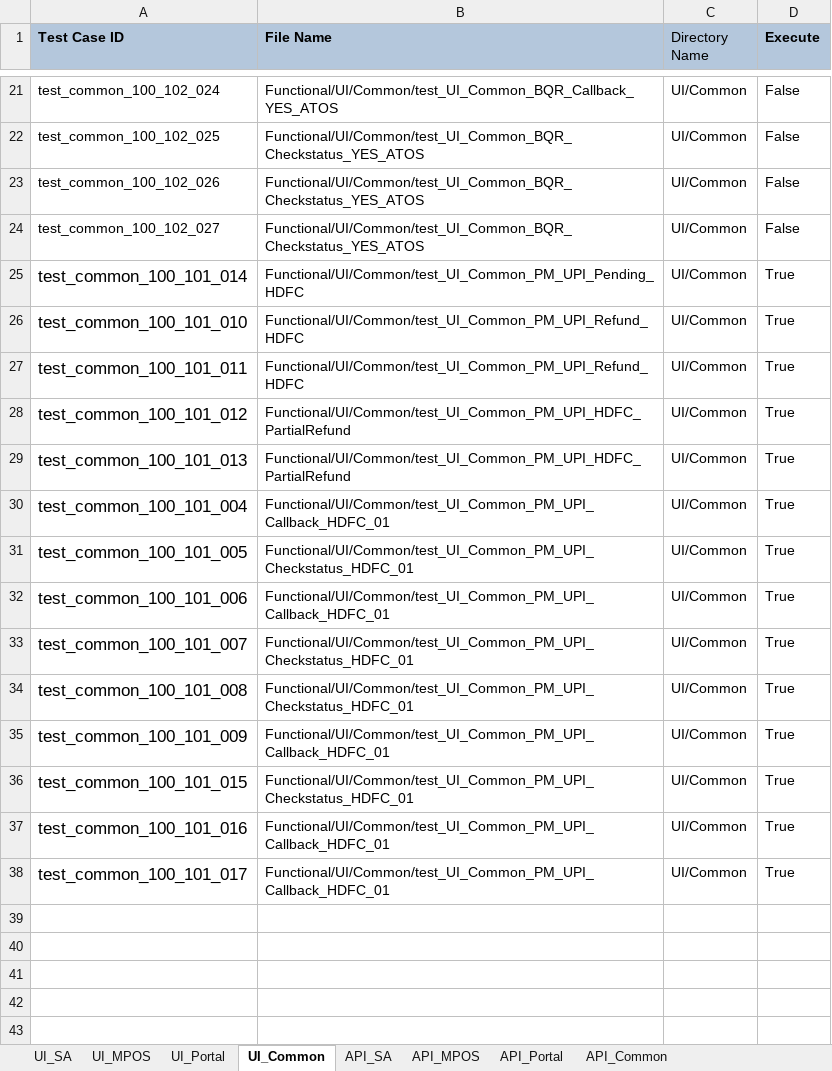
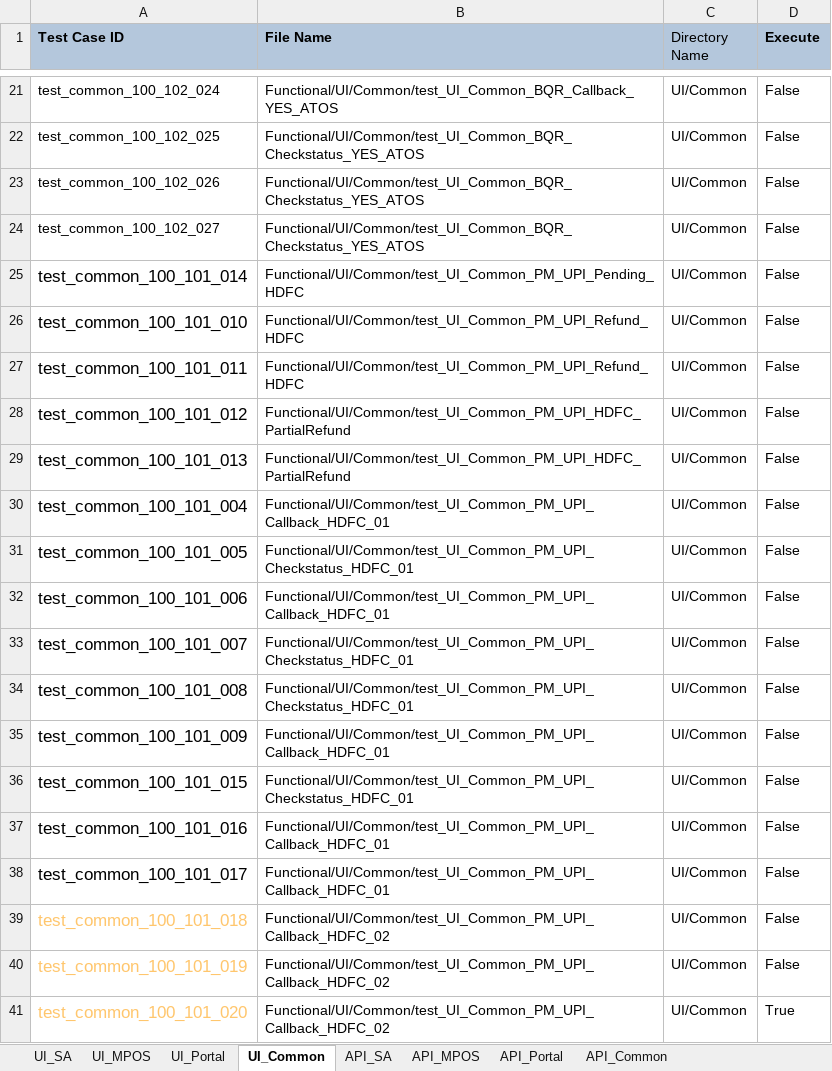
Before and after one commit to tularamsa1/ezeauto-rearch-automation-claude, an Excel workbook: DataProvider/TestCasesDetail.xlsx, sheet UI_Common, drawn as a sheet; only a part is shown, gaps mark what is left out; values as stored, in another font and other column widths than the file's, no borders; the diff names each change by its address in the sheet, - before the commit and + after, or states it on an @@ line.

Commit message:
UI_Common_PM_UPI_failed_callback_after_qr_expiry_HDFC and UI_Common_PM_UPI_success_callback_after_qr_expiry_HDFC

```diff
--- a/DataProvider/TestCasesDetail.xlsx (sheet UI_Common)
+++ b/DataProvider/TestCasesDetail.xlsx (sheet UI_Common)
-D25:D38 (Execute): True
+D25:D38 (Execute): False
+row 39: test_common_100_101_018 | Functional/UI/Common/test_UI_Common_PM_UPI_Callback_HDFC_02 | UI/Common | False
+row 40: test_common_100_101_019 | Functional/UI/Common/test_UI_Common_PM_UPI_Callback_HDFC_02 | UI/Common | False
+row 41: test_common_100_101_020 | Functional/UI/Common/test_UI_Common_PM_UPI_Callback_HDFC_02 | UI/Common | True
```
Also changed, not shown: sheet UI_SA, 3 other files.
